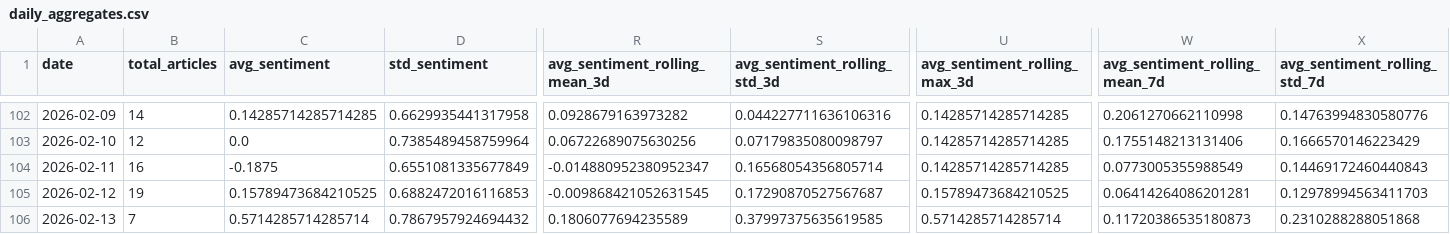
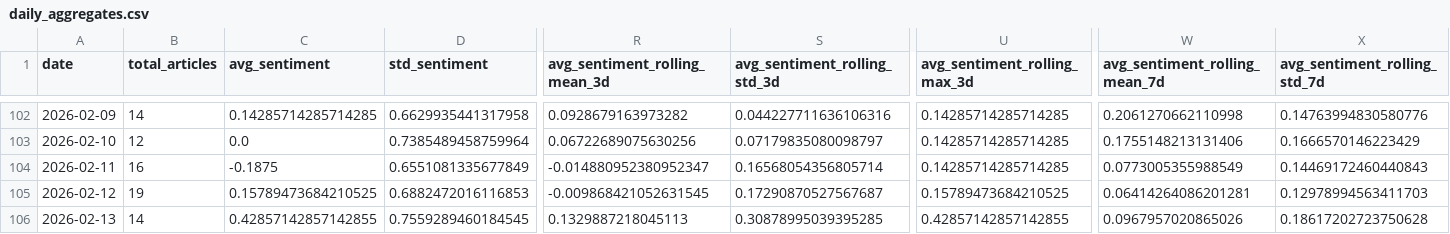
Before and after one commit to davidjosipovic/news-trend-analysis, a CSV file: data/processed/daily_aggregates.csv, drawn as a sheet; only a part is shown, gaps mark what is left out; the diff covers the shown part only; the diff names each change by its address in the sheet, - before the commit and + after, or states it on an @@ line.

```diff
--- a/data/processed/daily_aggregates.csv
+++ b/data/processed/daily_aggregates.csv
-B106 (total_articles): 7
+B106 (total_articles): 14
-C106 (avg_sentiment): 0.5714285714285714
+C106 (avg_sentiment): 0.42857142857142855
-D106 (std_sentiment): 0.7867957924694432
+D106 (std_sentiment): 0.7559289460184545
-R106 (avg_sentiment_rolling_mean_3d): 0.1806077694235589
+R106 (avg_sentiment_rolling_mean_3d): 0.1329887218045113
-S106 (avg_sentiment_rolling_std_3d): 0.37997375635619585
+S106 (avg_sentiment_rolling_std_3d): 0.30878995039395285
-U106 (avg_sentiment_rolling_max_3d): 0.5714285714285714
+U106 (avg_sentiment_rolling_max_3d): 0.42857142857142855
-W106 (avg_sentiment_rolling_mean_7d): 0.11720386535180873
+W106 (avg_sentiment_rolling_mean_7d): 0.0967957020865026
-X106 (avg_sentiment_rolling_std_7d): 0.2310288288051868
+X106 (avg_sentiment_rolling_std_7d): 0.18617202723750628
```
Also changed, not shown: 24 edited cells elsewhere in this file, 12 other files.
